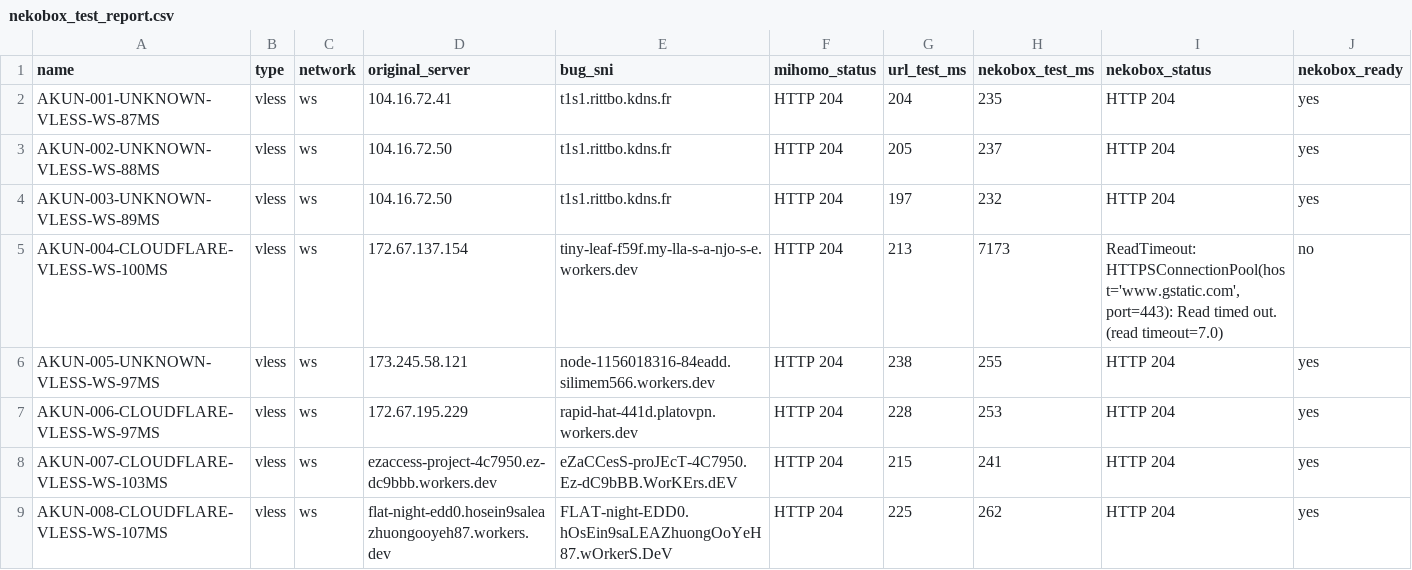
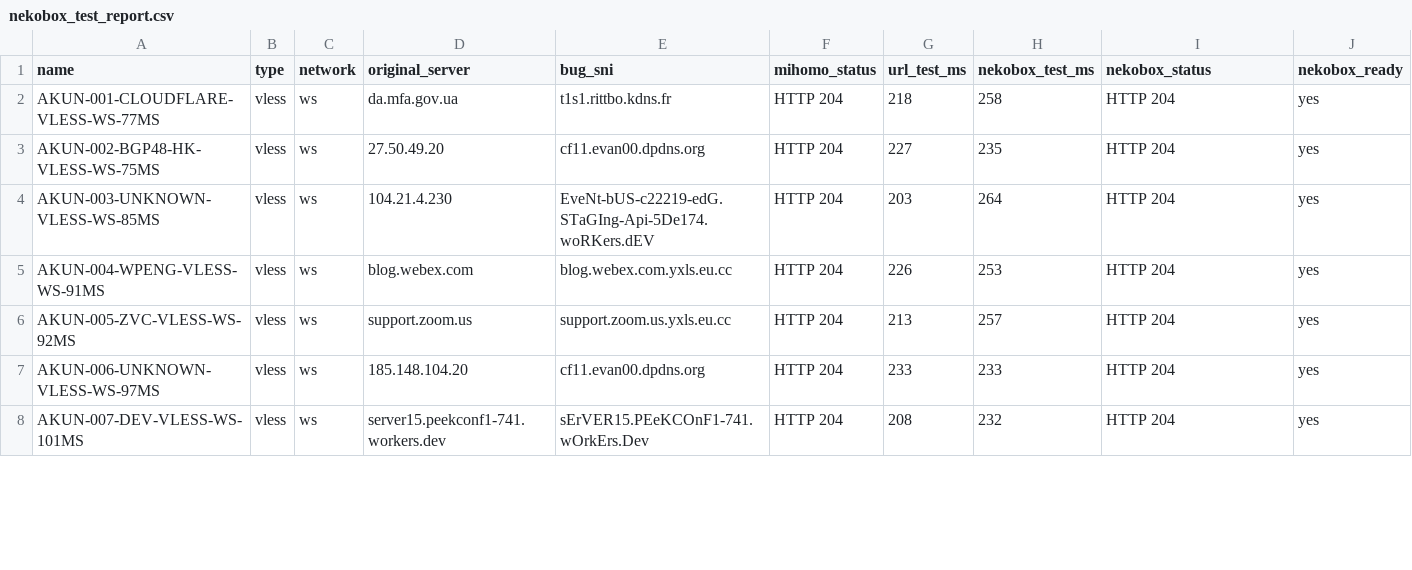
Before and after one commit to adiorany3/ConvertYAML, a CSV file: nekobox_test_report.csv, drawn as a sheet; only a part is shown; the diff covers the shown part only.

```diff
--- a/nekobox_test_report.csv
+++ b/nekobox_test_report.csv
@@ -1,9 +1,8 @@
 name,type,network,original_server,bug_sni,mihomo_status,url_test_ms,nekobox_test_ms,nekobox_status,nekobox_ready
-AKUN-001-UNKNOWN-VLESS-WS-87MS,vless,ws,104.16.72.41,t1s1.rittbo.kdns.fr,HTTP 204,204,235,HTTP 204,yes
-AKUN-002-UNKNOWN-VLESS-WS-88MS,vless,ws,104.16.72.50,t1s1.rittbo.kdns.fr,HTTP 204,205,237,HTTP 204,yes
-AKUN-003-UNKNOWN-VLESS-WS-89MS,vless,ws,104.16.72.50,t1s1.rittbo.kdns.fr,HTTP 204,197,232,HTTP 204,yes
-AKUN-004-CLOUDFLARE-VLESS-WS-100MS,vless,ws,172.67.137.154,tiny-leaf-f59f.my-lla-s-a-njo-s-e.workers.dev,HTTP 204,213,7173,"ReadTimeout: HTTPSConnectionPool(host='www.gstatic.com', port=443): Read timed out. (read timeout=7.0)",no
-AKUN-005-UNKNOWN-VLESS-WS-97MS,vless,ws,173.245.58.121,node-1156018316-84eadd.silimem566.workers.dev,HTTP 204,238,255,HTTP 204,yes
-AKUN-006-CLOUDFLARE-VLESS-WS-97MS,vless,ws,172.67.195.229,rapid-hat-441d.platovpn.workers.dev,HTTP 204,228,253,HTTP 204,yes
-AKUN-007-CLOUDFLARE-VLESS-WS-103MS,vless,ws,ezaccess-project-4c7950.ez-dc9bbb.workers.dev,eZaCCesS-proJEcT-4C7950.Ez-dC9bBB.WorKErs.dEV,HTTP 204,215,241,HTTP 204,yes
-AKUN-008-CLOUDFLARE-VLESS-WS-107MS,vless,ws,flat-night-edd0.hosein9saleazhuongooyeh87.workers.dev,FLAT-night-EDD0.hOsEin9saLEAZhuongOoYeH87.wOrkerS.DeV,HTTP 204,225,262,HTTP 204,yes
+AKUN-001-CLOUDFLARE-VLESS-WS-77MS,vless,ws,da.mfa.gov.ua,t1s1.rittbo.kdns.fr,HTTP 204,218,258,HTTP 204,yes
+AKUN-002-BGP48-HK-VLESS-WS-75MS,vless,ws,27.50.49.20,cf11.evan00.dpdns.org,HTTP 204,227,235,HTTP 204,yes
+AKUN-003-UNKNOWN-VLESS-WS-85MS,vless,ws,104.21.4.230,EveNt-bUS-c22219-edG.STaGIng-Api-5De174.woRKers.dEV,HTTP 204,203,264,HTTP 204,yes
+AKUN-004-WPENG-VLESS-WS-91MS,vless,ws,blog.webex.com,blog.webex.com.yxls.eu.cc,HTTP 204,226,253,HTTP 204,yes
+AKUN-005-ZVC-VLESS-WS-92MS,vless,ws,support.zoom.us,support.zoom.us.yxls.eu.cc,HTTP 204,213,257,HTTP 204,yes
+AKUN-006-UNKNOWN-VLESS-WS-97MS,vless,ws,185.148.104.20,cf11.evan00.dpdns.org,HTTP 204,233,233,HTTP 204,yes
+AKUN-007-DEV-VLESS-WS-101MS,vless,ws,server15.peekconf1-741.workers.dev,sErVER15.PEeKCOnF1-741.wOrkErs.Dev,HTTP 204,208,232,HTTP 204,yes
```
Also changed, not shown: 15 edited cells elsewhere in this file, openclash_auto_report.csv, urltest_report.csv, 10 other files.
